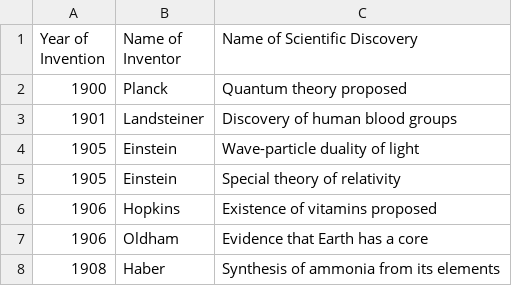
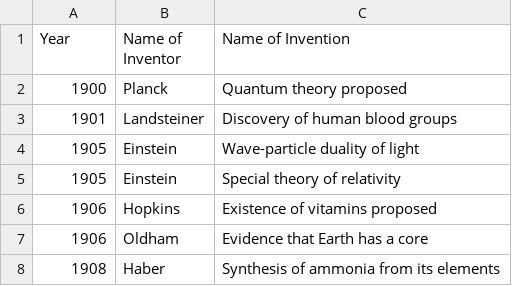
Before and after one commit to Foster-Ellis/DALAS-EDA-PROJECT, a CSV file: raw_data/scrape_data/raw_data_yann_1.csv, drawn as a sheet; only a part is shown.

```diff
--- a/raw_data/scrape_data/raw_data_yann_1.csv
+++ b/raw_data/scrape_data/raw_data_yann_1.csv
@@ -1,2 +1,2 @@
-Year of Invention,Name of Inventor,Name of Scientific Discovery
+Year,Name of Inventor,Name of Invention
 1900,Planck,Quantum theory proposed
```
Also changed, not shown: raw_data/scrape_data/raw_data_yann_2.csv, 12 other files.
